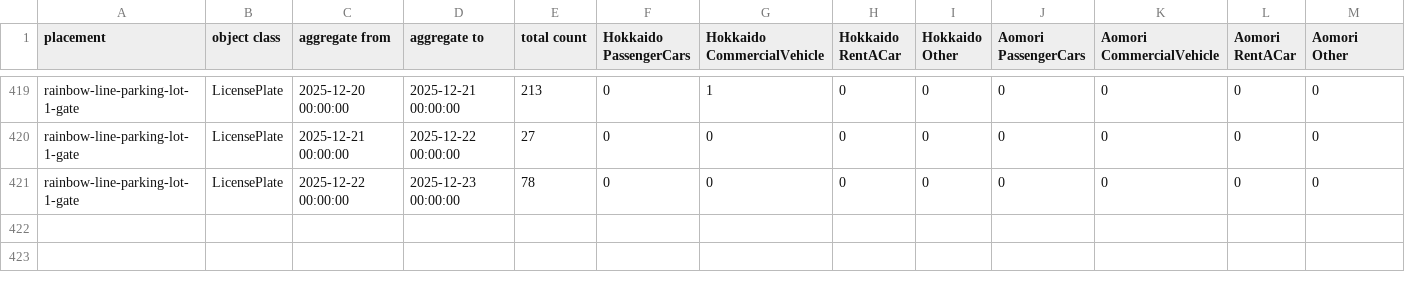
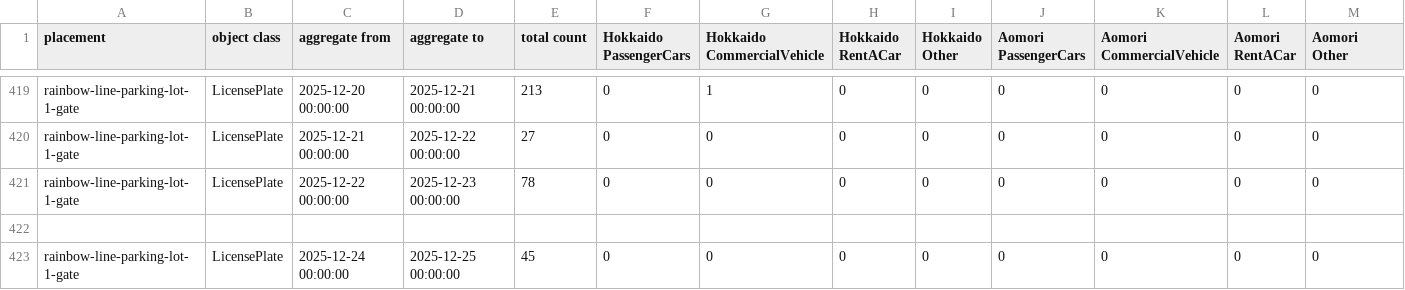
Before and after one commit to code4fukui/fukui-kanko-people-flow-visualization, a CSV file: packages/whole/public/rainbow-line-parking-lot-1-gate/LicensePlate.csv, drawn as a sheet; only a part is shown, gaps mark what is left out; rows hold the shown columns only; the diff names each change by its address in the sheet, - before the commit and + after, or states it on an @@ line.

```diff
--- a/packages/whole/public/rainbow-line-parking-lot-1-gate/LicensePlate.csv
+++ b/packages/whole/public/rainbow-line-parking-lot-1-gate/LicensePlate.csv
+row 422: (empty)
+row 423: rainbow-line-parking-lot-1-gate | LicensePlate | 2025-12-24 00:00:00 | 2025-12-25 00:00:00 | 45 | 0 | 0 | 0 | 0 | 0 | 0 | 0 | 0
```
Also changed, not shown: packages/whole/public/fukui-station-east-entrance/Face.csv, packages/whole/public/rainbow-line-parking-lot-1-gate/Face.csv, 5 other files.
